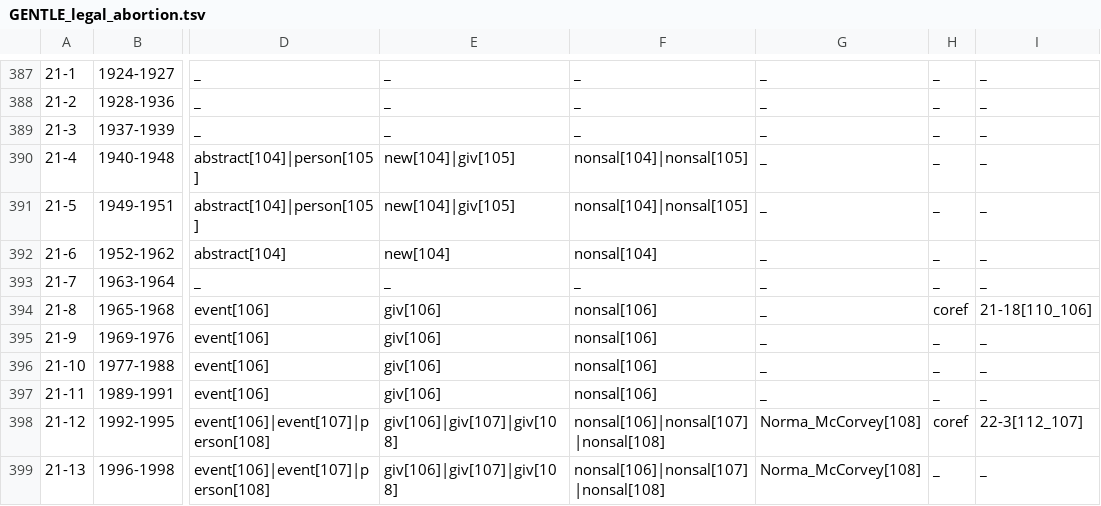
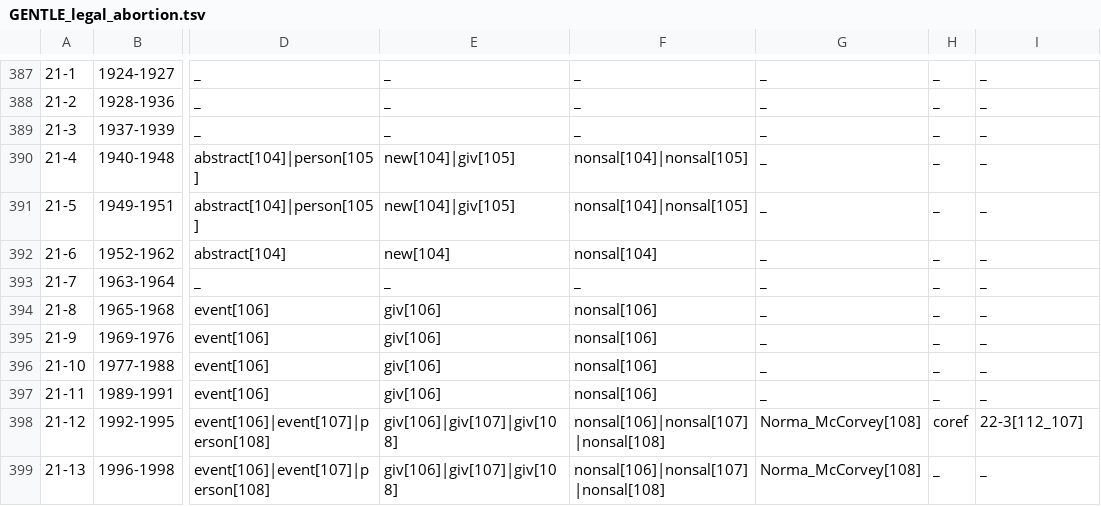
Before and after one commit to gucorpling/gentle, a TSV file: _build/src/tsv/GENTLE_legal_abortion.tsv, drawn as a sheet; only a part is shown, gaps mark what is left out; the diff names each change by its address in the sheet, - before the commit and + after, or states it on an @@ line.

Commit message:
fixed one coref clash issue

```diff
--- a/_build/src/tsv/GENTLE_legal_abortion.tsv
+++ b/_build/src/tsv/GENTLE_legal_abortion.tsv
-H394: coref
+H394: _
-I394: 21-18[110_106]
+I394: _
```
